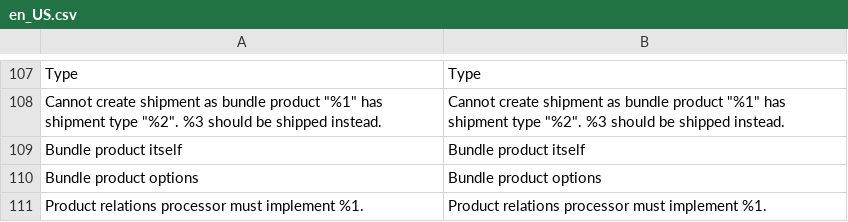
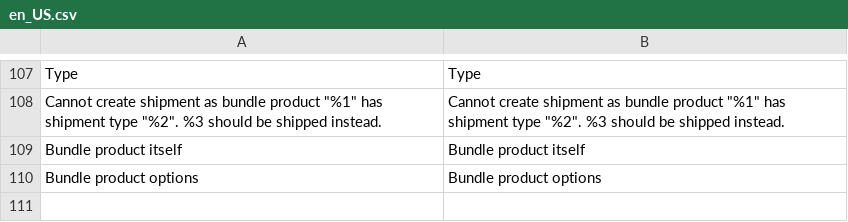
Before and after one commit to magenxcommerce/module-bundle, a CSV file: i18n/en_US.csv, drawn as a sheet; only a part is shown, gaps mark what is left out; the diff names each change by its address in the sheet, - before the commit and + after, or states it on an @@ line.

```diff
--- a/i18n/en_US.csv
+++ b/i18n/en_US.csv
-row 111: Product relations processor must implement %1. | Product relations processor must implement %1.
```
Also changed, not shown: 57 other files.
